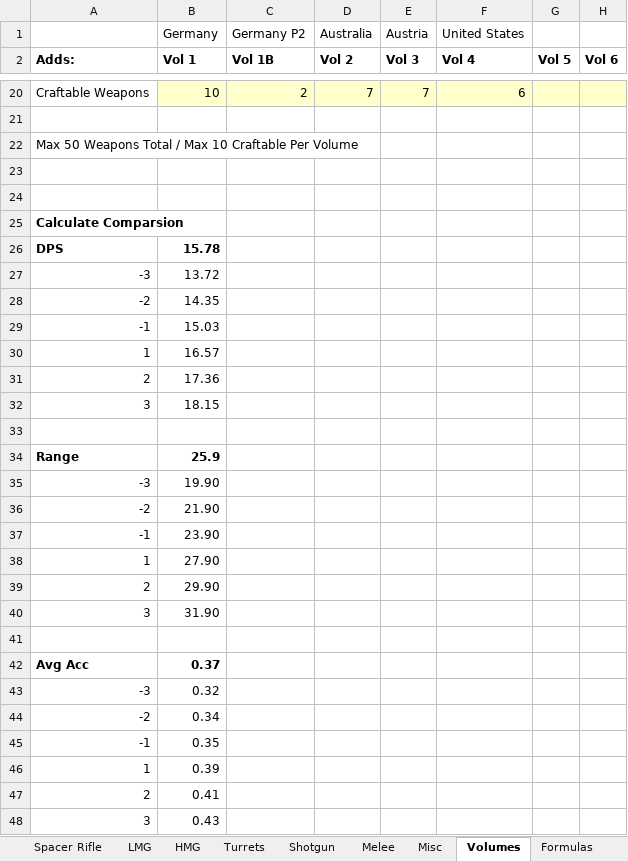
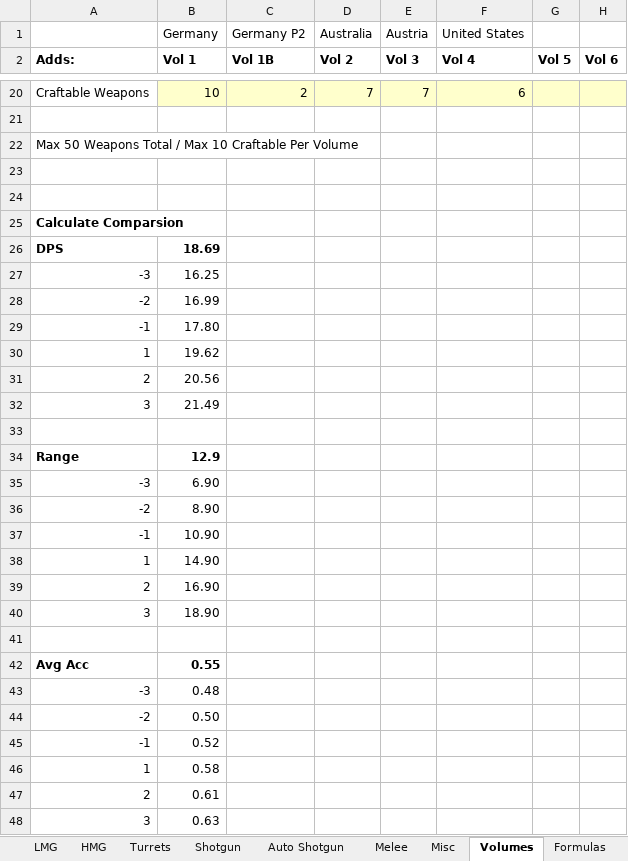
Before and after one commit to sleepy068/Rimworld_Weapons, an Excel workbook: Resources/WeaponsStats.xlsx, sheet Volumes, drawn as a sheet; only a part is shown, gaps mark what is left out; values as stored, in another font and other column widths than the file's, no borders; the diff names each change by its address in the sheet, - before the commit and + after, or states it on an @@ line.

```diff
--- a/Resources/WeaponsStats.xlsx (sheet Volumes)
+++ b/Resources/WeaponsStats.xlsx (sheet Volumes)
+sheet tab: Auto Shotgun
-B26 (Vol 1): 15.78
+B26 (Vol 1): 18.69
-B27 (Vol 1): 13.72
+B27 (Vol 1): 16.25
-B28 (Vol 1): 14.35
+B28 (Vol 1): 16.99
-B29 (Vol 1): 15.03
+B29 (Vol 1): 17.80
-B30 (Vol 1): 16.57
+B30 (Vol 1): 19.62
-B31 (Vol 1): 17.36
+B31 (Vol 1): 20.56
-B32 (Vol 1): 18.15
+B32 (Vol 1): 21.49
-B34 (Vol 1): 25.9
+B34 (Vol 1): 12.9
-B35 (Vol 1): 19.90
+B35 (Vol 1): 6.90
-B36 (Vol 1): 21.90
+B36 (Vol 1): 8.90
-B37 (Vol 1): 23.90
+B37 (Vol 1): 10.90
-B38 (Vol 1): 27.90
+B38 (Vol 1): 14.90
-B39 (Vol 1): 29.90
+B39 (Vol 1): 16.90
-B40 (Vol 1): 31.90
+B40 (Vol 1): 18.90
-B42 (Vol 1): 0.37
+B42 (Vol 1): 0.55
-B43 (Vol 1): 0.32
+B43 (Vol 1): 0.48
-B44 (Vol 1): 0.34
+B44 (Vol 1): 0.50
-B45 (Vol 1): 0.35
+B45 (Vol 1): 0.52
-B46 (Vol 1): 0.39
+B46 (Vol 1): 0.58
-B47 (Vol 1): 0.41
+B47 (Vol 1): 0.61
-B48 (Vol 1): 0.43
+B48 (Vol 1): 0.63
```
Also changed, not shown: sheet Shotgun, sheet SMG, sheet Machine Pistol, formulas that keep their value, 2 other files.
